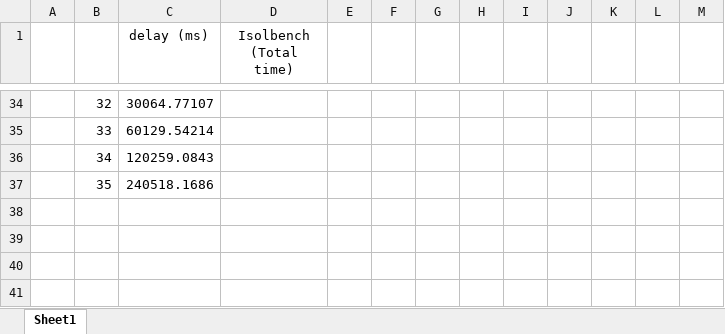
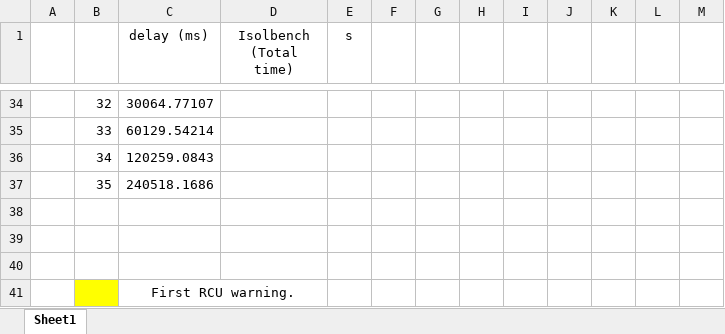
Before and after one commit to shaawheen/Security-and-Privacy-2024-Coherent-Trojan-Paper, an Excel workbook: results/Availability/000_Intermitent_jul_23/results.xlsx, sheet Sheet1, drawn as a sheet; only a part is shown, gaps mark what is left out; values as stored, in another font and other column widths than the file's, no borders; charts and pictures not drawn; the diff covers the shown part only; the diff names each change by its address in the sheet, - before the commit and + after, or states it on an @@ line.

```diff
--- a/results/Availability/000_Intermitent_jul_23/results.xlsx (sheet Sheet1)
+++ b/results/Availability/000_Intermitent_jul_23/results.xlsx (sheet Sheet1)
-E1: (empty)
+E1: s
+row 38: (empty)
+row 39: (empty)
+row 40: (empty)
+row 41:  |  | First RCU warning.
```
Also changed, not shown: 27 edited cells and cell formats elsewhere in this sheet, charts or pictures, 1 other file.
